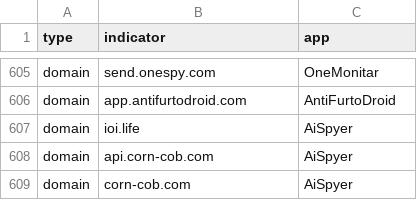
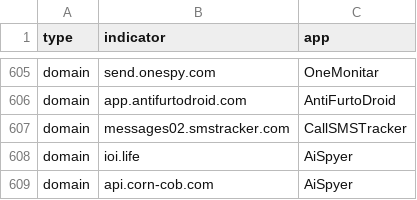
Before and after one commit to AssoEchap/stalkerware-indicators, a CSV file: generated/network.csv, drawn as a sheet; only a part is shown, gaps mark what is left out; the shorter side is filled out with more unchanged rows.

Commit message:
Updating generated indicator files

```diff
--- a/generated/network.csv
+++ b/generated/network.csv
@@ -606,2 +606,3 @@ domain,send.onespy.com,OneMonitar
 domain,app.antifurtodroid.com,AntiFurtoDroid
+domain,messages02.smstracker.com,CallSMSTracker
 domain,ioi.life,AiSpyer
```
Also changed, not shown: 5 other files.
